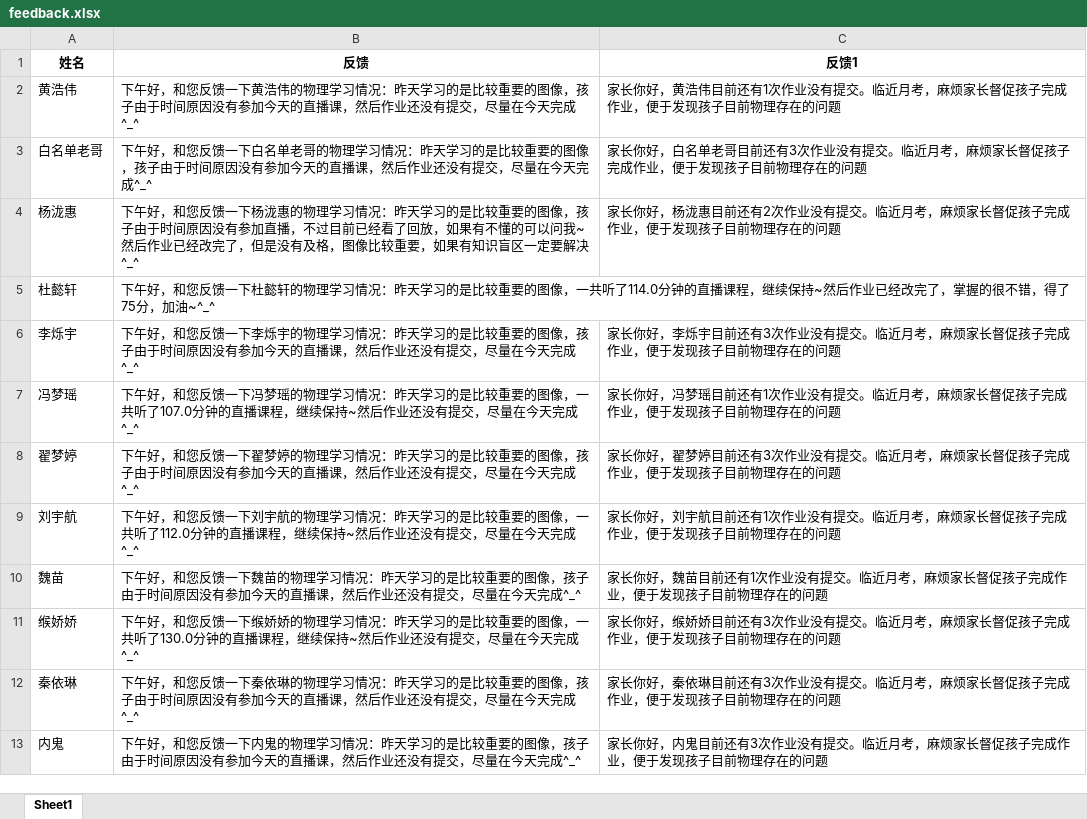
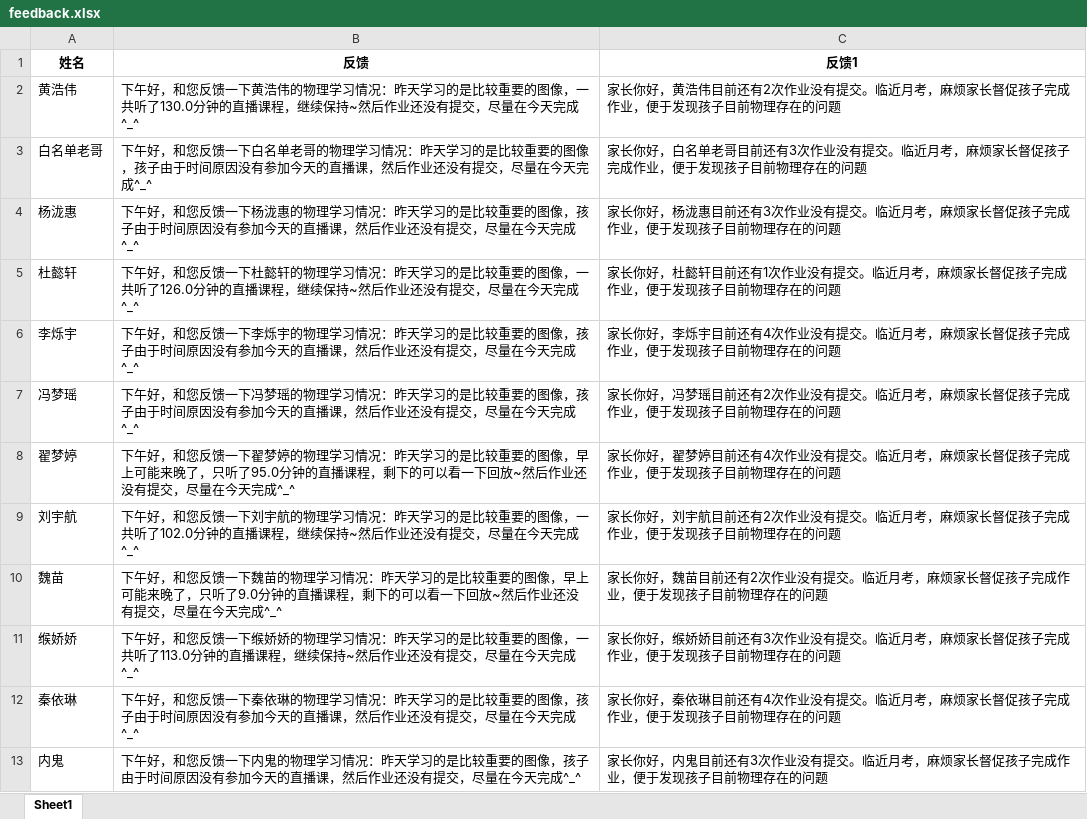
Before and after one commit to Campanulata/Tencent, an Excel workbook: feedback.xlsx, sheet Sheet1, drawn as a sheet; only a part is shown; values as stored, in another font and other column widths than the file's, no borders; the diff covers the shown part only; the diff names each change by its address in the sheet, - before the commit and + after, or states it on an @@ line.

```diff
--- a/feedback.xlsx (sheet Sheet1)
+++ b/feedback.xlsx (sheet Sheet1)
-B2 (反馈): …的图像，孩子由于时间原因没有参加今天的直播课，然后作业…
+B2 (反馈): …的图像，一共听了130.0分钟的直播课程，继续保持~然后作业…
-C2 (反馈1): …目前还有1次作业没…
+C2 (反馈1): …目前还有2次作业没…
-B4 (反馈): …没有参加直播，不过目前已经看了回放，如果有不懂的可以问我~然后作业已经改完了，但是没有及格，图像比较重要，如果有知识盲区一定要解决^_^
+B4 (反馈): …没有参加今天的直播课，然后作业还没有提交，尽量在今天完成^_^
-C4 (反馈1): …目前还有2次作业没…
+C4 (反馈1): …目前还有3次作业没…
-B5 (反馈): …一共听了114.0分钟的直播课程，继续保持~然后作业已经改完了，掌握的很不错，得了75分，加油~^_^
+B5 (反馈): …一共听了126.0分钟的直播课程，继续保持~然后作业还没有提交，尽量在今天完成^_^
-C5 (反馈1): (empty)
+C5 (反馈1): 家长你好，杜懿轩目前还有1次作业没有提交。临近月考，麻烦家长督促孩子完成作业，便于发现孩子目前物理存在的问题
-C6 (反馈1): …目前还有3次作业没…
+C6 (反馈1): …目前还有4次作业没…
-B7 (反馈): …的图像，一共听了107.0分钟的直播课程，继续保持~然后作业…
+B7 (反馈): …的图像，孩子由于时间原因没有参加今天的直播课，然后作业…
-C7 (反馈1): …目前还有1次作业没…
+C7 (反馈1): …目前还有2次作业没…
-B8 (反馈): …的图像，孩子由于时间原因没有参加今天的直播课，然后作业…
+B8 (反馈): …的图像，早上可能来晚了，只听了95.0分钟的直播课程，剩下的可以看一下回放~然后作业…
-C8 (反馈1): …目前还有3次作业没…
+C8 (反馈1): …目前还有4次作业没…
-B9 (反馈): …一共听了112.0分钟的直…
+B9 (反馈): …一共听了102.0分钟的直…
-C9 (反馈1): …目前还有1次作业没…
+C9 (反馈1): …目前还有2次作业没…
-B10 (反馈): …的图像，孩子由于时间原因没有参加今天的直播课，然后作业…
+B10 (反馈): …的图像，早上可能来晚了，只听了9.0分钟的直播课程，剩下的可以看一下回放~然后作业…
-C10 (反馈1): …目前还有1次作业没…
+C10 (反馈1): …目前还有2次作业没…
-B11 (反馈): …一共听了130.0分钟的直…
+B11 (反馈): …一共听了113.0分钟的直…
-C12 (反馈1): …目前还有3次作业没…
+C12 (反馈1): …目前还有4次作业没…
```
Also changed, not shown: 1 added row, 1 removed row and 77 edited cells elsewhere in this sheet, data/dfl4.xlsx, data/dfz1.xlsx, 10 other files.
